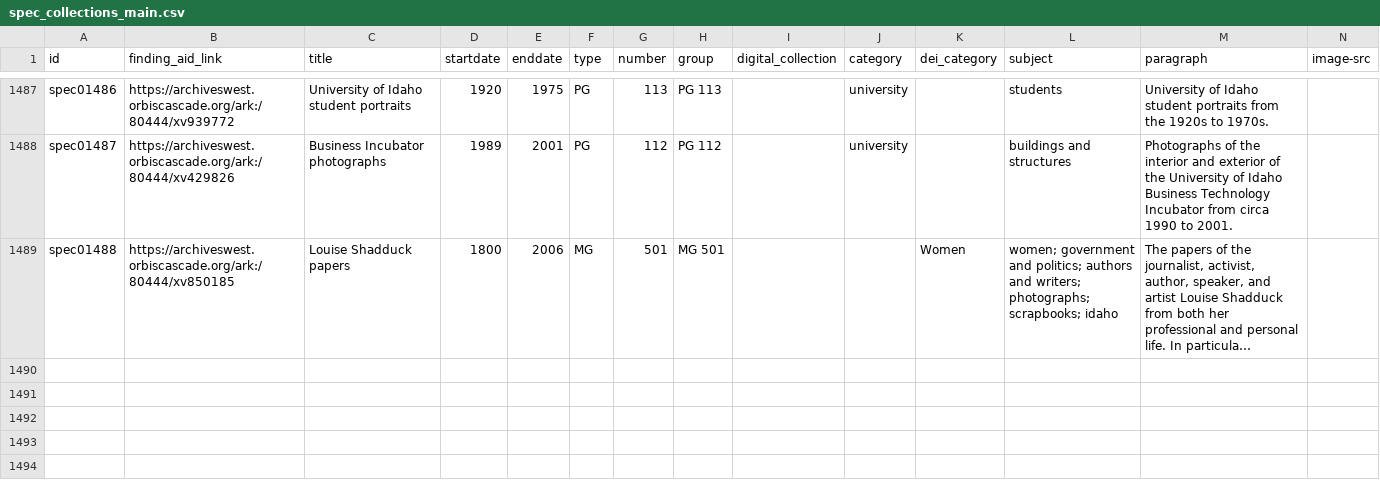
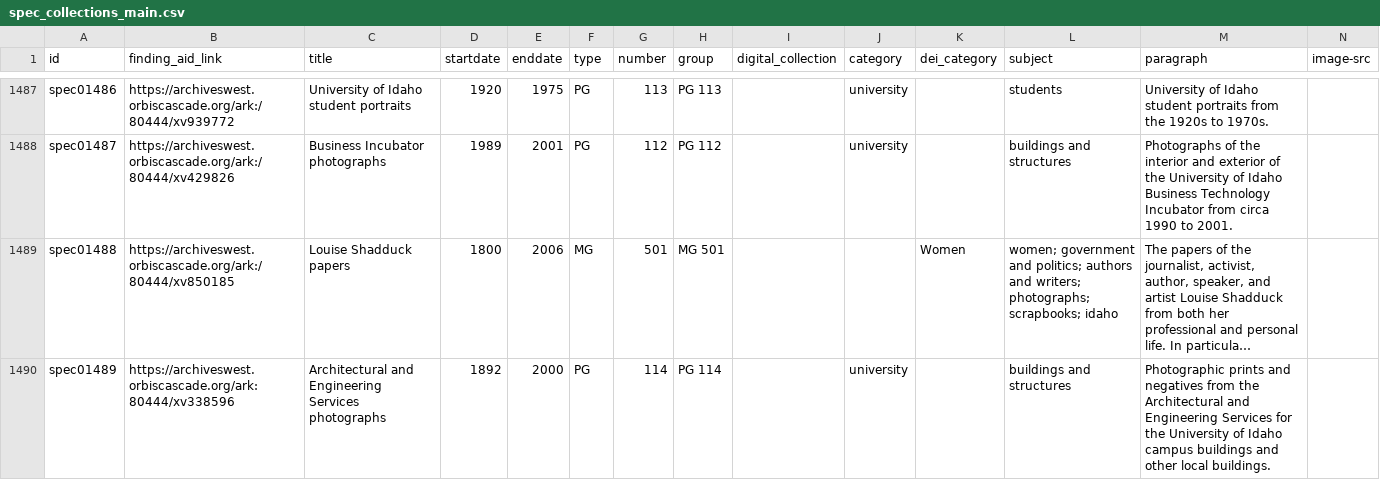
Before and after one commit to uidaholib/main-web-redesign_draft, a CSV file: _data/spec_collections_main.csv, drawn as a sheet; only a part is shown, gaps mark what is left out; long unchanged cells end in …; rows hold the shown columns only; the diff names each change by its address in the sheet, - before the commit and + after, or states it on an @@ line.

Commit message:
added to spec main csv

```diff
--- a/_data/spec_collections_main.csv
+++ b/_data/spec_collections_main.csv
+row 1490: spec01489 | https://archiveswest.orbiscascade.org/ark:80444/xv338596 | Architectural and Engineering Services photographs | 1892 | 2000 | PG | 114 | PG 114 |  | university |  | buildings and structures | Photographic prints and negatives from the Architectural and Engineering Services for the University of Idaho campus buildings and other local buildings.
```
